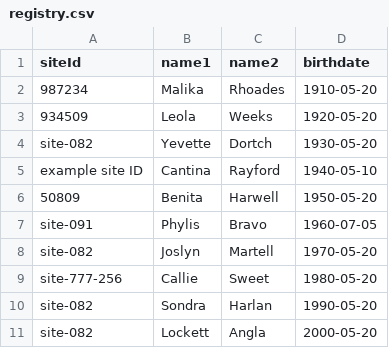
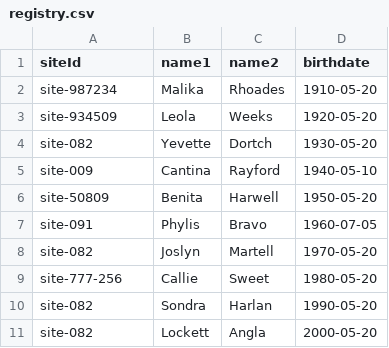
Before and after one commit to ace0/xcheck, a CSV file: xcheck/samples/registry.csv, drawn as a sheet; the diff names each change by its address in the sheet, - before the commit and + after, or states it on an @@ line.

Commit message:
Sample file cleanup. Removed and ignored errors directory contents.

```diff
--- a/xcheck/samples/registry.csv
+++ b/xcheck/samples/registry.csv
-A2 (siteId): 987234
+A2 (siteId): site-987234
-A3 (siteId): 934509
+A3 (siteId): site-934509
-A5 (siteId): example site ID
+A5 (siteId): site-009
-A6 (siteId): 50809
+A6 (siteId): site-50809
```
Also changed, not shown: 2 other files.
